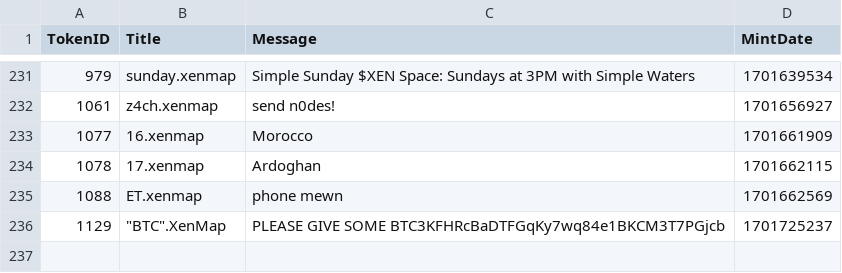
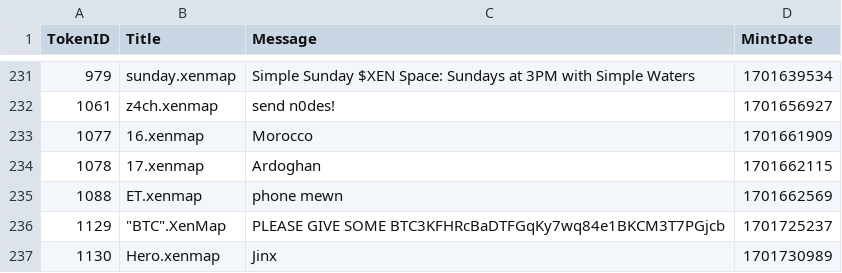
Before and after one commit to TreeCityWes/xenmap-stats, a CSV file: xenmaps_messages.csv, drawn as a sheet; only a part is shown, gaps mark what is left out; the diff names each change by its address in the sheet, - before the commit and + after, or states it on an @@ line.

```diff
--- a/xenmaps_messages.csv
+++ b/xenmaps_messages.csv
+row 237: 1130 | Hero.xenmap | Jinx | 1701730989
```
Also changed, not shown: 1 other file.
